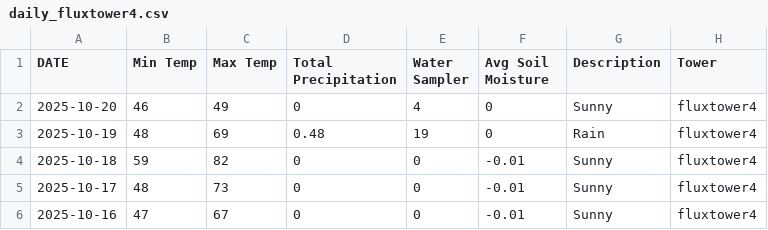
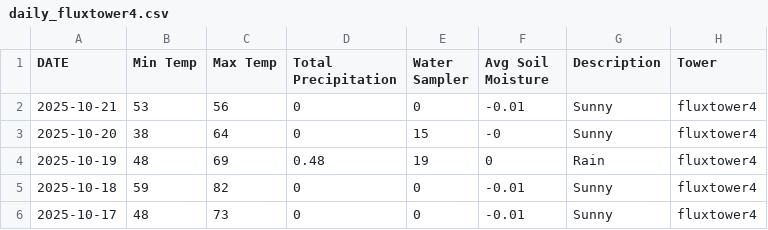
Before and after one commit to kesondrakey/kesondrakey.github.io, a CSV file: files/daily_fluxtower4.csv, drawn as a sheet; only a part is shown; the shorter side is filled out with more unchanged rows.

```diff
--- a/files/daily_fluxtower4.csv
+++ b/files/daily_fluxtower4.csv
@@ -1,3 +1,4 @@
 DATE,Min Temp,Max Temp,Total Precipitation,Water Sampler,Avg Soil Moisture,Description,Tower
-2025-10-20,46,49,0,4,0,Sunny,fluxtower4
+2025-10-21,53,56,0,0,-0.01,Sunny,fluxtower4
+2025-10-20,38,64,0,15,-0,Sunny,fluxtower4
 2025-10-19,48,69,0.48,19,0,Rain,fluxtower4
```
Also changed, not shown: files/daily_fluxtower1.csv, files/daily_fluxtower2.csv, 21 other files.
